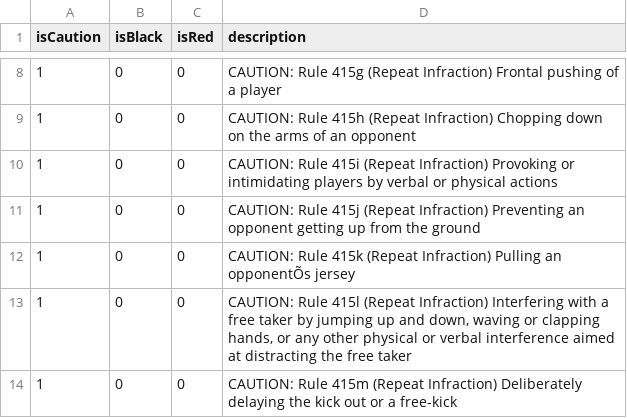
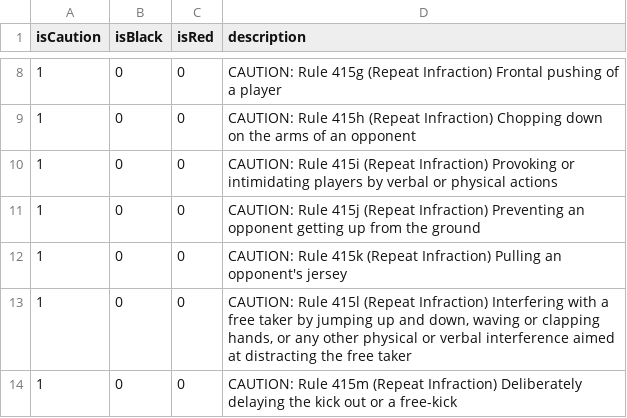
Before and after one commit to Tyde/gaa-referee-report, a CSV file: src/main/resources/base_data/rules/ladiesfootball.csv, drawn as a sheet; only a part is shown, gaps mark what is left out; the diff names each change by its address in the sheet, - before the commit and + after, or states it on an @@ line.

```diff
--- a/src/main/resources/base_data/rules/ladiesfootball.csv
+++ b/src/main/resources/base_data/rules/ladiesfootball.csv
-D12 (description): …Pulling an opponentÕs jersey
+D12 (description): …Pulling an opponent's jersey
```
Also changed, not shown: src/main/resources/base_data/rules/camogie.csv, src/main/resources/base_data/rules/hurling.csv, 29 other files.
